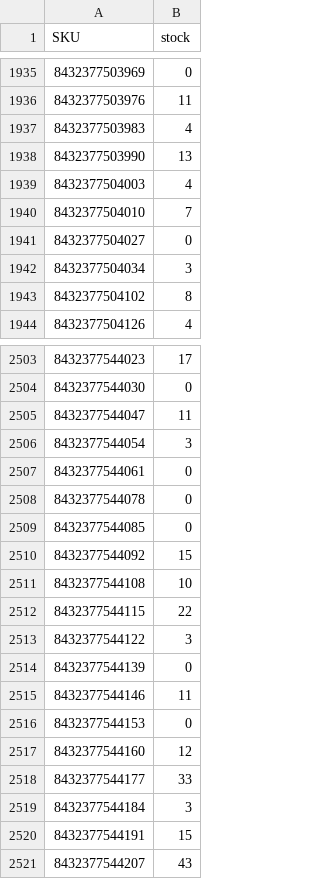
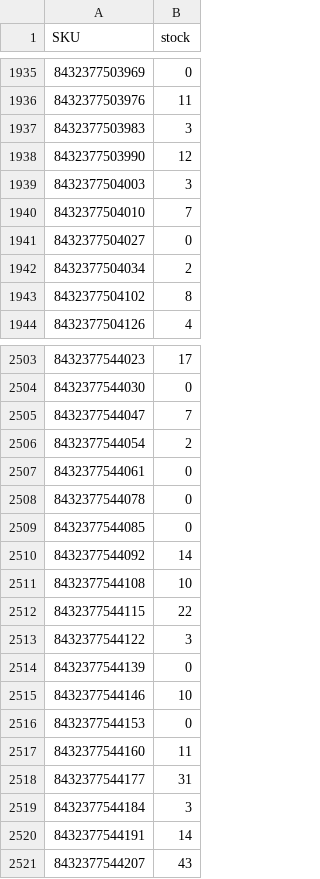
Before and after one commit to adelara21/nenelandia-stock, a CSV file: docs/stock.csv, drawn as a sheet; only a part is shown, gaps mark what is left out; the diff covers the shown part only.

Commit message:
stock 2026-11-07

```diff
--- a/docs/stock.csv
+++ b/docs/stock.csv
@@ -1936,8 +1936,8 @@
 "8432377503976";"11"
-"8432377503983";"4"
-"8432377503990";"13"
-"8432377504003";"4"
+"8432377503983";"3"
+"8432377503990";"12"
+"8432377504003";"3"
 "8432377504010";"7"
 "8432377504027";"0"
-"8432377504034";"3"
+"8432377504034";"2"
 "8432377504102";"8"
@@ -2504,4 +2504,4 @@
 "8432377544030";"0"
-"8432377544047";"11"
-"8432377544054";"3"
+"8432377544047";"7"
+"8432377544054";"2"
 "8432377544061";"0"
@@ -2509,3 +2509,3 @@
 "8432377544085";"0"
-"8432377544092";"15"
+"8432377544092";"14"
 "8432377544108";"10"
@@ -2514,8 +2514,8 @@
 "8432377544139";"0"
-"8432377544146";"11"
+"8432377544146";"10"
 "8432377544153";"0"
-"8432377544160";"12"
-"8432377544177";"33"
+"8432377544160";"11"
+"8432377544177";"31"
 "8432377544184";"3"
-"8432377544191";"15"
+"8432377544191";"14"
 "8432377544207";"43"
```
Also changed, not shown: 152 edited cells elsewhere in this file, 2 other files.
